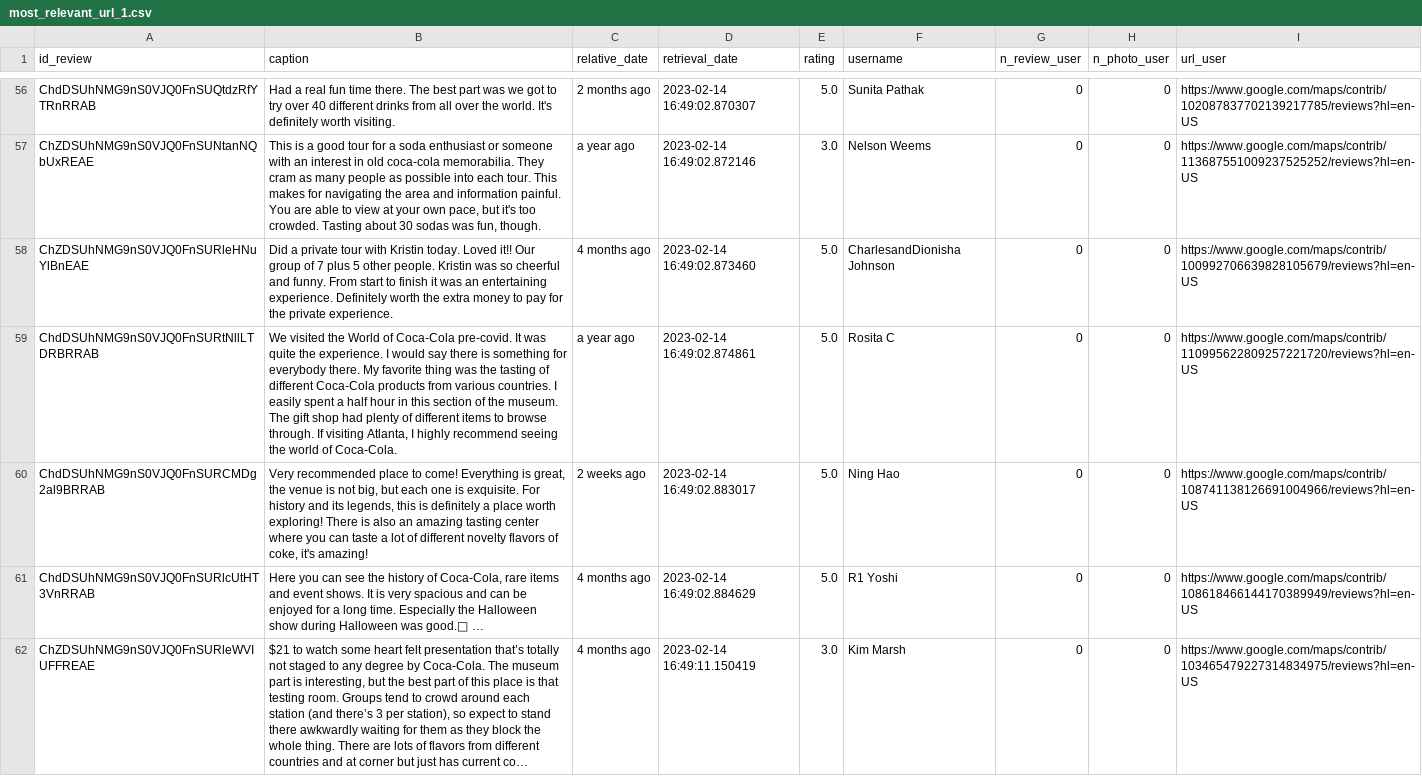
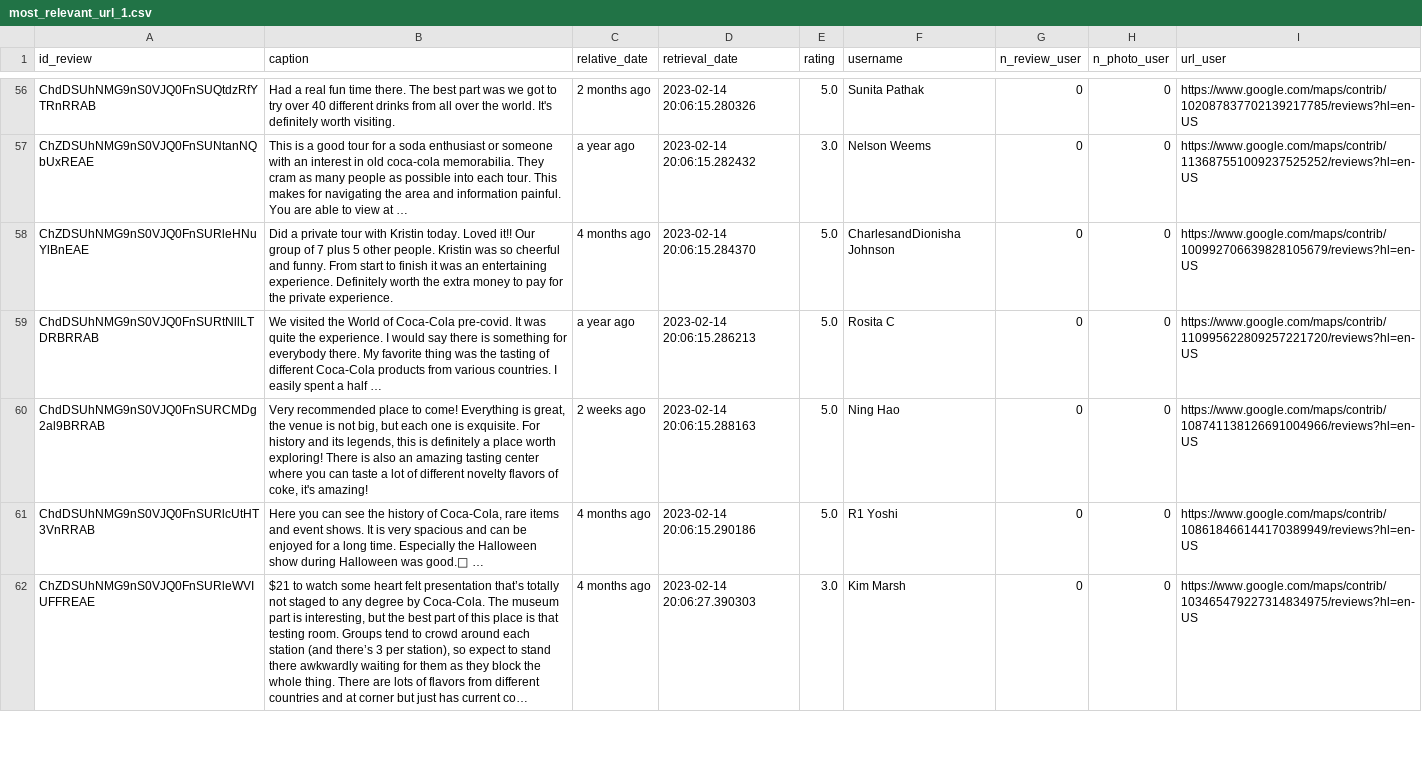
Before and after one commit to MaunilIA/googlemaps-scraper-2, a CSV file: url_data/most_relevant_url_1.csv, drawn as a sheet; only a part is shown, gaps mark what is left out; long unchanged cells end in …; the diff covers the shown part only; the diff names each change by its address in the sheet, - before the commit and + after, or states it on an @@ line.

```diff
--- a/url_data/most_relevant_url_1.csv
+++ b/url_data/most_relevant_url_1.csv
-D56 (retrieval_date): 2023-02-14 16:49:02.870307
+D56 (retrieval_date): 2023-02-14 20:06:15.280326
-B57 (caption): …view at your own pace, but it's too crowded. Tasting about 30 sodas was fun, though.
+B57 (caption): …view at …
-D57 (retrieval_date): 2023-02-14 16:49:02.872146
+D57 (retrieval_date): 2023-02-14 20:06:15.282432
-D58 (retrieval_date): 2023-02-14 16:49:02.873460
+D58 (retrieval_date): 2023-02-14 20:06:15.284370
-B59 (caption): …a half hour in this section of the museum. The gift shop had plenty of different items to browse through. If visiting Atlanta, I highly recommend seeing the world of Coca-Cola.
+B59 (caption): …a half …
-D59 (retrieval_date): 2023-02-14 16:49:02.874861
+D59 (retrieval_date): 2023-02-14 20:06:15.286213
-D60 (retrieval_date): 2023-02-14 16:49:02.883017
+D60 (retrieval_date): 2023-02-14 20:06:15.288163
-D61 (retrieval_date): 2023-02-14 16:49:02.884629
+D61 (retrieval_date): 2023-02-14 20:06:15.290186
-D62 (retrieval_date): 2023-02-14 16:49:11.150419
+D62 (retrieval_date): 2023-02-14 20:06:27.390303
```
Also changed, not shown: 96 edited cells elsewhere in this file, url_data/most_relevant_url_0.csv, 3 other files.
